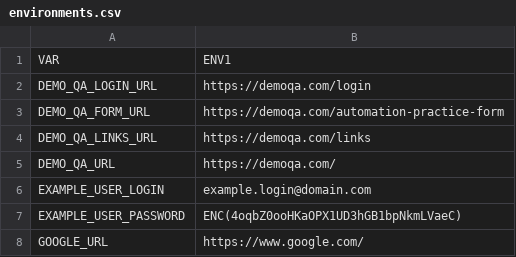
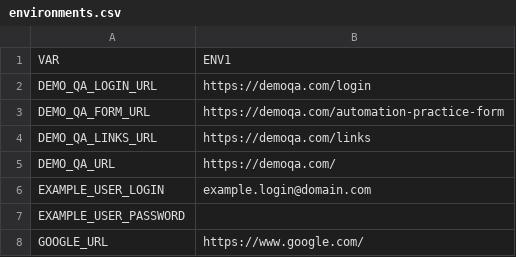
Before and after one commit to devonfw/mrchecker, a CSV file: mrchecker-playwright-junit-example/src/resources/environments/environments.csv, drawn as a sheet.

```diff
--- a/mrchecker-playwright-junit-example/src/resources/environments/environments.csv
+++ b/mrchecker-playwright-junit-example/src/resources/environments/environments.csv
@@ -6,3 +6,3 @@ DEMO_QA_URL                      , https://demoqa.com/
 EXAMPLE_USER_LOGIN               , example.login@domain.com
-EXAMPLE_USER_PASSWORD            , ENC(4oqbZ0ooHKaOPX1UD3hGB1bpNkmLVaeC)
+EXAMPLE_USER_PASSWORD            ,
 GOOGLE_URL                       , https://www.google.com/
```
Also changed, not shown: mrchecker-selenium-cucumber-example/src/resources/environments/environments.csv, mrchecker-selenium-junit-example/src/resources/environments/environments.csv, 2 other files.
